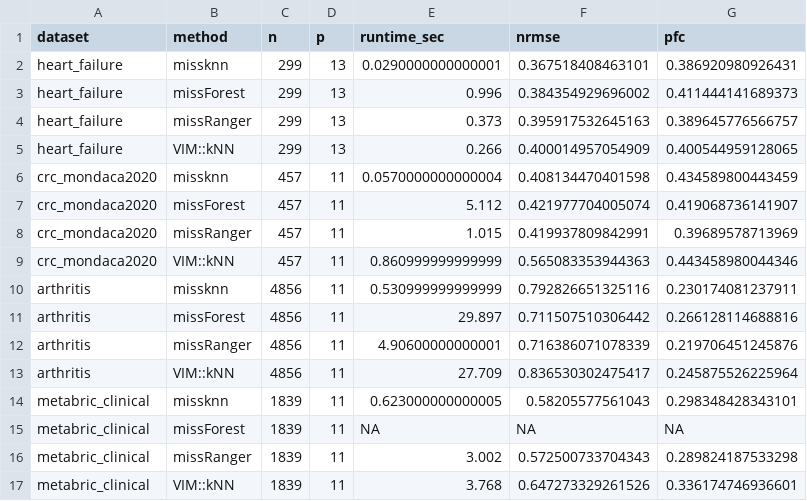
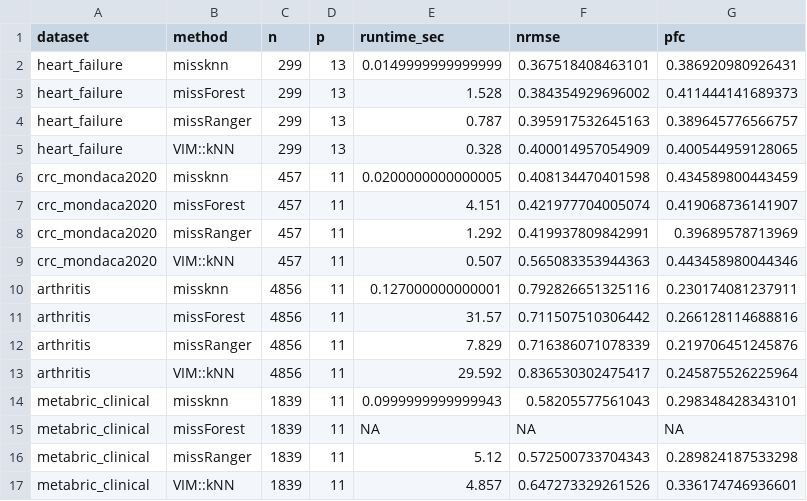
Before and after one commit to ielbadisy/missknn, a CSV file: inst/benchmark/output/real_data_results.csv, drawn as a sheet.

```diff
--- a/inst/benchmark/output/real_data_results.csv
+++ b/inst/benchmark/output/real_data_results.csv
@@ -1,17 +1,17 @@
 "dataset","method","n","p","runtime_sec","nrmse","pfc"
-"heart_failure","missknn",299,13,0.0290000000000001,0.367518408463101,0.386920980926431
-"heart_failure","missForest",299,13,0.996,0.384354929696002,0.411444141689373
-"heart_failure","missRanger",299,13,0.373,0.395917532645163,0.389645776566757
-"heart_failure","VIM::kNN",299,13,0.266,0.400014957054909,0.400544959128065
-"crc_mondaca2020","missknn",457,11,0.0570000000000004,0.408134470401598,0.434589800443459
-"crc_mondaca2020","missForest",457,11,5.112,0.421977704005074,0.419068736141907
-"crc_mondaca2020","missRanger",457,11,1.015,0.419937809842991,0.39689578713969
-"crc_mondaca2020","VIM::kNN",457,11,0.860999999999999,0.565083353944363,0.443458980044346
-"arthritis","missknn",4856,11,0.530999999999999,0.792826651325116,0.230174081237911
-"arthritis","missForest",4856,11,29.897,0.711507510306442,0.266128114688816
-"arthritis","missRanger",4856,11,4.90600000000001,0.716386071078339,0.219706451245876
-"arthritis","VIM::kNN",4856,11,27.709,0.836530302475417,0.245875526225964
-"metabric_clinical","missknn",1839,11,0.623000000000005,0.58205577561043,0.298348428343101
+"heart_failure","missknn",299,13,0.0149999999999999,0.367518408463101,0.386920980926431
+"heart_failure","missForest",299,13,1.528,0.384354929696002,0.411444141689373
+"heart_failure","missRanger",299,13,0.787,0.395917532645163,0.389645776566757
+"heart_failure","VIM::kNN",299,13,0.328,0.400014957054909,0.400544959128065
+"crc_mondaca2020","missknn",457,11,0.0200000000000005,0.408134470401598,0.434589800443459
+"crc_mondaca2020","missForest",457,11,4.151,0.421977704005074,0.419068736141907
+"crc_mondaca2020","missRanger",457,11,1.292,0.419937809842991,0.39689578713969
+"crc_mondaca2020","VIM::kNN",457,11,0.507,0.565083353944363,0.443458980044346
+"arthritis","missknn",4856,11,0.127000000000001,0.792826651325116,0.230174081237911
+"arthritis","missForest",4856,11,31.57,0.711507510306442,0.266128114688816
+"arthritis","missRanger",4856,11,7.829,0.716386071078339,0.219706451245876
+"arthritis","VIM::kNN",4856,11,29.592,0.836530302475417,0.245875526225964
+"metabric_clinical","missknn",1839,11,0.0999999999999943,0.58205577561043,0.298348428343101
 "metabric_clinical","missForest",1839,11,NA,NA,NA
-"metabric_clinical","missRanger",1839,11,3.002,0.572500733704343,0.289824187533298
-"metabric_clinical","VIM::kNN",1839,11,3.768,0.647273329261526,0.336174746936601
+"metabric_clinical","missRanger",1839,11,5.12,0.572500733704343,0.289824187533298
+"metabric_clinical","VIM::kNN",1839,11,4.857,0.647273329261526,0.336174746936601
```
Also changed, not shown: inst/benchmark/output/bigdata_results.csv, inst/benchmark/output/runtime_results.csv, 12 other files.
